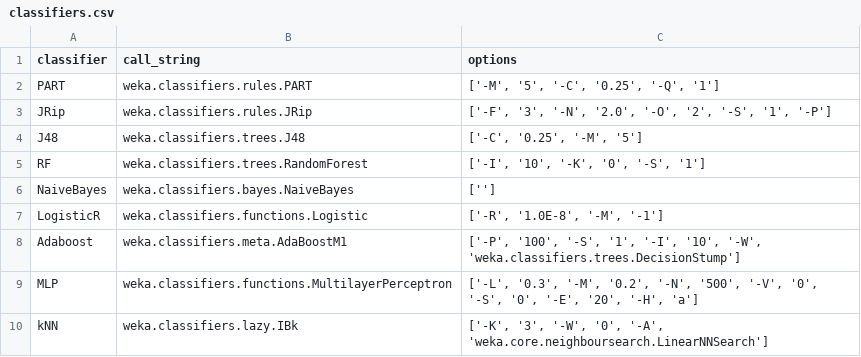
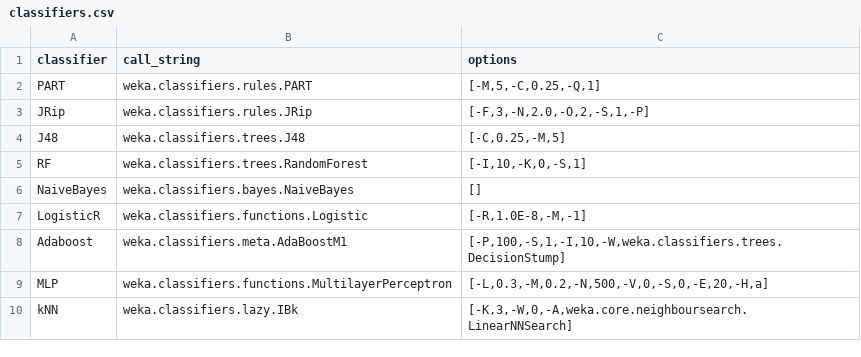
Before and after one commit to LichtargeLab/EAML, a CSV file: classifiers.csv, drawn as a sheet.

Commit message:
fixed classifier argument parse

```diff
--- a/classifiers.csv
+++ b/classifiers.csv
@@ -1,10 +1,10 @@
 classifier,call_string,options
-PART,weka.classifiers.rules.PART,"['-M', '5', '-C', '0.25', '-Q', '1']"
-JRip,weka.classifiers.rules.JRip,"['-F', '3', '-N', '2.0', '-O', '2', '-S', '1', '-P']"
-J48,weka.classifiers.trees.J48,"['-C', '0.25', '-M', '5']"
-RF,weka.classifiers.trees.RandomForest,"['-I', '10', '-K', '0', '-S', '1']"
-NaiveBayes,weka.classifiers.bayes.NaiveBayes,"['']"
-LogisticR,weka.classifiers.functions.Logistic,"['-R', '1.0E-8', '-M', '-1']"
-Adaboost,weka.classifiers.meta.AdaBoostM1,"['-P', '100', '-S', '1', '-I', '10', '-W', 'weka.classifiers.trees.DecisionStump']"
-MLP,weka.classifiers.functions.MultilayerPerceptron,"['-L', '0.3', '-M', '0.2', '-N', '500', '-V', '0', '-S', '0', '-E', '20', '-H', 'a']"
-kNN,weka.classifiers.lazy.IBk,"['-K', '3', '-W', '0', '-A', 'weka.core.neighboursearch.LinearNNSearch']"
+PART,weka.classifiers.rules.PART,"[-M,5,-C,0.25,-Q,1]"
+JRip,weka.classifiers.rules.JRip,"[-F,3,-N,2.0,-O,2,-S,1,-P]"
+J48,weka.classifiers.trees.J48,"[-C,0.25,-M,5]"
+RF,weka.classifiers.trees.RandomForest,"[-I,10,-K,0,-S,1]"
+NaiveBayes,weka.classifiers.bayes.NaiveBayes,"[]"
+LogisticR,weka.classifiers.functions.Logistic,"[-R,1.0E-8,-M,-1]"
+Adaboost,weka.classifiers.meta.AdaBoostM1,"[-P,100,-S,1,-I,10,-W,weka.classifiers.trees.DecisionStump]"
+MLP,weka.classifiers.functions.MultilayerPerceptron,"[-L,0.3,-M,0.2,-N,500,-V,0,-S,0,-E,20,-H,a]"
+kNN,weka.classifiers.lazy.IBk,"[-K,3,-W,0,-A,weka.core.neighboursearch.LinearNNSearch]"
```
Also changed, not shown: 2 other files.
